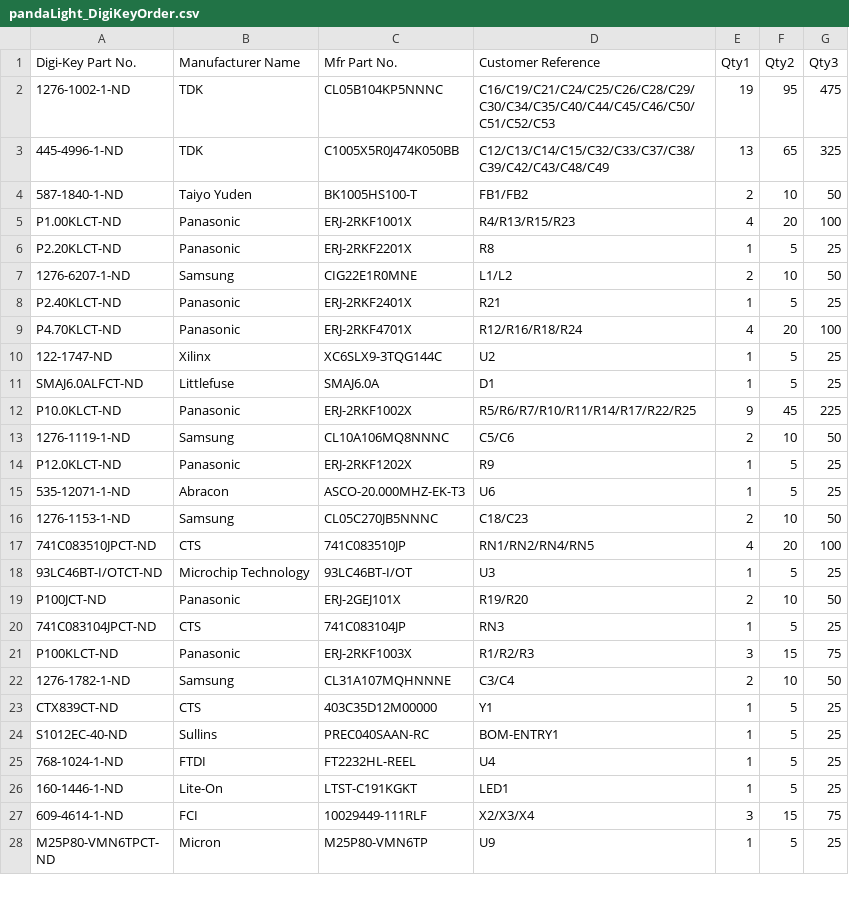
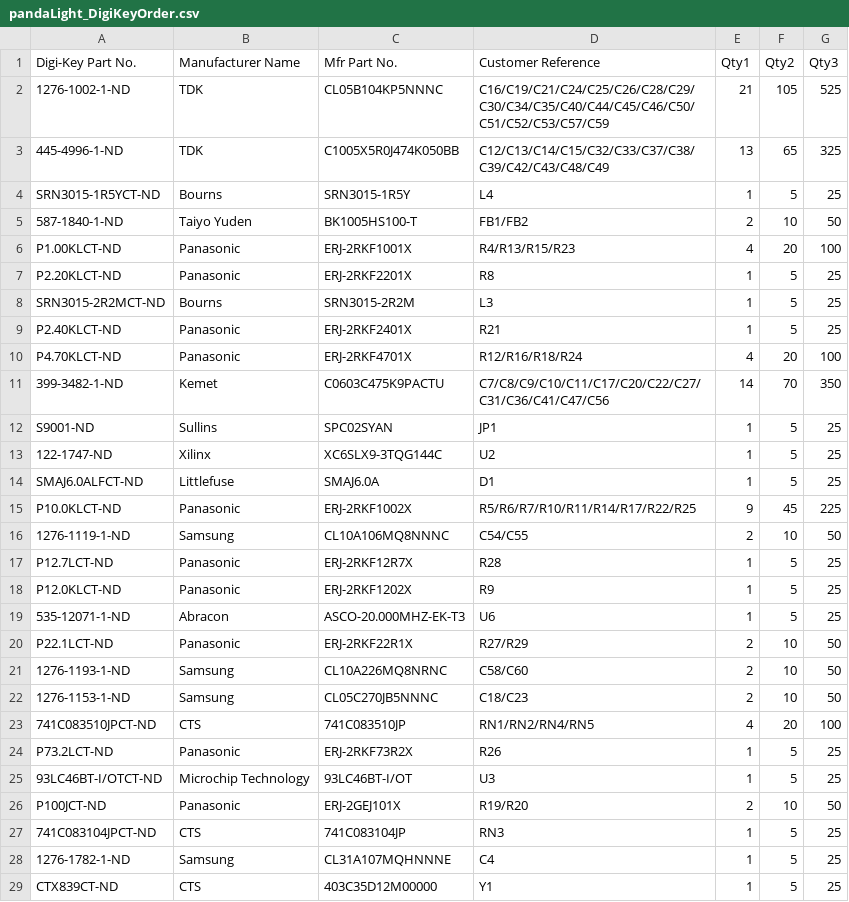
Before and after one commit to panda73111/HDMI-eagle, a CSV file: pandalLight/pandaLight_DigiKeyOrder.csv, drawn as a sheet; only a part is shown; the shorter side is filled out with more unchanged rows; the diff covers the shown part only.

```diff
--- a/pandalLight/pandaLight_DigiKeyOrder.csv
+++ b/pandalLight/pandaLight_DigiKeyOrder.csv
@@ -1,4 +1,5 @@
 Digi-Key Part No.,Manufacturer Name,Mfr Part No.,Customer Reference,Qty1,Qty2,Qty3,
-1276-1002-1-ND,TDK,CL05B104KP5NNNC,C16/C19/C21/C24/C25/C26/C28/C29/C30/C34/C35/C40/C44/C45/C46/C50/C51/C52/C53,19,95,475,
+1276-1002-1-ND,TDK,CL05B104KP5NNNC,C16/C19/C21/C24/C25/C26/C28/C29/C30/C34/C35/C40/C44/C45/C46/C50/C51/C52/C53/C57/C59,21,105,525,
 445-4996-1-ND,TDK,C1005X5R0J474K050BB,C12/C13/C14/C15/C32/C33/C37/C38/C39/C42/C43/C48/C49,13,65,325,
+SRN3015-1R5YCT-ND,Bourns,SRN3015-1R5Y,L4,1,5,25,
 587-1840-1-ND,Taiyo Yuden,BK1005HS100-T,FB1/FB2,2,10,50,
@@ -6,5 +7,7 @@ P1.00KLCT-ND,Panasonic,ERJ-2RKF1001X,R4/R13/R15/R23,4,20,100,
 P2.20KLCT-ND,Panasonic,ERJ-2RKF2201X,R8,1,5,25,
-1276-6207-1-ND,Samsung,CIG22E1R0MNE,L1/L2,2,10,50,
+SRN3015-2R2MCT-ND,Bourns,SRN3015-2R2M,L3,1,5,25,
 P2.40KLCT-ND,Panasonic,ERJ-2RKF2401X,R21,1,5,25,
 P4.70KLCT-ND,Panasonic,ERJ-2RKF4701X,R12/R16/R18/R24,4,20,100,
+399-3482-1-ND,Kemet,C0603C475K9PACTU,C7/C8/C9/C10/C11/C17/C20/C22/C27/C31/C36/C41/C47/C56,14,70,350,
+S9001-ND,Sullins,SPC02SYAN,JP1,1,5,25,
 122-1747-ND,Xilinx,XC6SLX9-3TQG144C,U2,1,5,25,
@@ -12,7 +15,11 @@ SMAJ6.0ALFCT-ND,Littlefuse,SMAJ6.0A,D1,1,5,25,
 P10.0KLCT-ND,Panasonic,ERJ-2RKF1002X,R5/R6/R7/R10/R11/R14/R17/R22/R25,9,45,225,
-1276-1119-1-ND,Samsung,CL10A106MQ8NNNC,C5/C6,2,10,50,
+1276-1119-1-ND,Samsung,CL10A106MQ8NNNC,C54/C55,2,10,50,
+P12.7LCT-ND,Panasonic,ERJ-2RKF12R7X,R28,1,5,25,
 P12.0KLCT-ND,Panasonic,ERJ-2RKF1202X,R9,1,5,25,
 535-12071-1-ND,Abracon,ASCO-20.000MHZ-EK-T3,U6,1,5,25,
+P22.1LCT-ND,Panasonic,ERJ-2RKF22R1X,R27/R29,2,10,50,
+1276-1193-1-ND,Samsung,CL10A226MQ8NRNC,C58/C60,2,10,50,
 1276-1153-1-ND,Samsung,CL05C270JB5NNNC,C18/C23,2,10,50,
 741C083510JPCT-ND,CTS,741C083510JP,RN1/RN2/RN4/RN5,4,20,100,
+P73.2LCT-ND,Panasonic,ERJ-2RKF73R2X,R26,1,5,25,
 93LC46BT-I/OTCT-ND,Microchip Technology,93LC46BT-I/OT,U3,1,5,25,
@@ -20,4 +27,3 @@ P100JCT-ND,Panasonic,ERJ-2GEJ101X,R19/R20,2,10,50,
 741C083104JPCT-ND,CTS,741C083104JP,RN3,1,5,25,
-P100KLCT-ND,Panasonic,ERJ-2RKF1003X,R1/R2/R3,3,15,75,
-1276-1782-1-ND,Samsung,CL31A107MQHNNNE,C3/C4,2,10,50,
+1276-1782-1-ND,Samsung,CL31A107MQHNNNE,C4,1,5,25,
 CTX839CT-ND,CTS,403C35D12M00000,Y1,1,5,25,
```
Also changed, not shown: 3 added rows, 2 removed rows and 4 edited cells elsewhere in this file, 5 other files.
